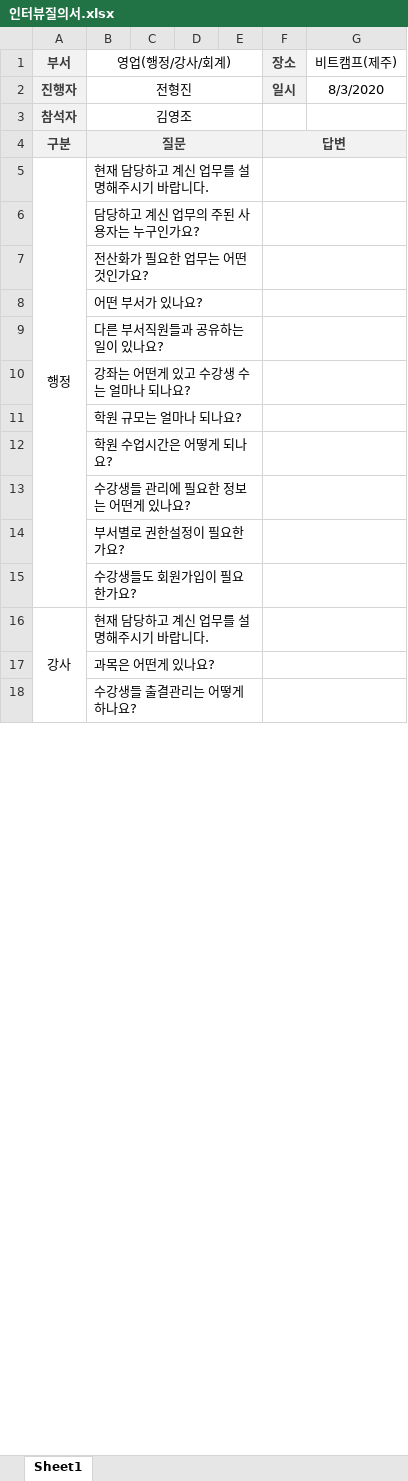
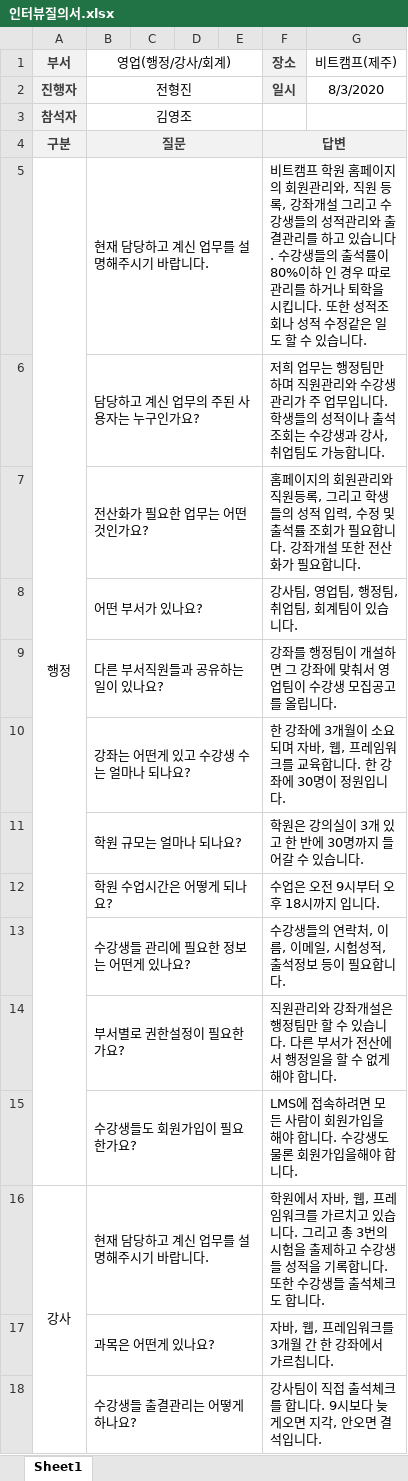
Before and after one commit to jhj7176/bitProject, an Excel workbook: 요구사항/인터뷰질의서.xlsx, sheet Sheet1, drawn as a sheet; only a part is shown; values as stored, in another font and other column widths than the file's, no borders; the diff covers the shown part only; the diff names each change by its address in the sheet, - before the commit and + after, or states it on an @@ line.

Commit message:
create tables

```diff
--- a/요구사항/인터뷰질의서.xlsx (sheet Sheet1)
+++ b/요구사항/인터뷰질의서.xlsx (sheet Sheet1)
-F5 (장소): (empty)
+F5 (장소): 비트캠프 학원 홈페이지의 회원관리와, 직원 등록, 강좌개설 그리고 수강생들의 성적관리와 출결관리를 하고 있습니다. 수강생들의 출석률이 80%이하 인 경우 따로 관리를 하거나 퇴학을 시킵니다. 또한 성적조회나 성적 수정같은 일도 할 수 있습니다.
-F6 (장소): (empty)
+F6 (장소): 저희 업무는 행정팀만 하며 직원관리와 수강생관리가 주 업무입니다. 학생들의 성적이나 출석조회는 수강생과 강사, 취업팀도 가능합니다.
-F7 (장소): (empty)
+F7 (장소): 홈페이지의 회원관리와 직원등록, 그리고 학생들의 성적 입력, 수정 및 출석률 조회가 필요합니다. 강좌개설 또한 전산화가 필요합니다.
-F8 (장소): (empty)
+F8 (장소): 강사팀, 영업팀, 행정팀, 취업팀, 회계팀이 있습니다.
-F9 (장소): (empty)
+F9 (장소): 강좌를 행정팀이 개설하면 그 강좌에 맞춰서 영업팀이 수강생 모집공고를 올립니다.
-F10 (장소): (empty)
+F10 (장소): 한 강좌에 3개월이 소요되며 자바, 웹, 프레임워크를 교육합니다. 한 강좌에 30명이 정원입니다.
-F11 (장소): (empty)
+F11 (장소): 학원은 강의실이 3개 있고 한 반에 30명까지 들어갈 수 있습니다.
-F12 (장소): (empty)
+F12 (장소): 수업은 오전 9시부터 오후 18시까지 입니다.
-F13 (장소): (empty)
+F13 (장소): 수강생들의 연락처, 이름, 이메일, 시험성적, 출석정보 등이 필요합니다.
-F14 (장소): (empty)
+F14 (장소): 직원관리와 강좌개설은 행정팀만 할 수 있습니다. 다른 부서가 전산에서 행정일을 할 수 없게 해야 합니다.
-F15 (장소): (empty)
+F15 (장소): LMS에 접속하려면 모든 사람이 회원가입을 해야 합니다. 수강생도 물론 회원가입을해야 합니다.
-F16 (장소): (empty)
+F16 (장소): 학원에서 자바, 웹, 프레임워크를 가르치고 있습니다. 그리고 총 3번의 시험을 출제하고 수강생들 성적을 기록합니다. 또한 수강생들 출석체크도 합니다.
-F17 (장소): (empty)
+F17 (장소): 자바, 웹, 프레임워크를 3개월 간 한 강좌에서 가르칩니다.
-F18 (장소): (empty)
+F18 (장소): 강사팀이 직접 출석체크를 합니다. 9시보다 늦게오면 지각, 안오면 결석입니다.
```
Also changed, not shown: 17 edited cells elsewhere in this sheet, 8 other files.
